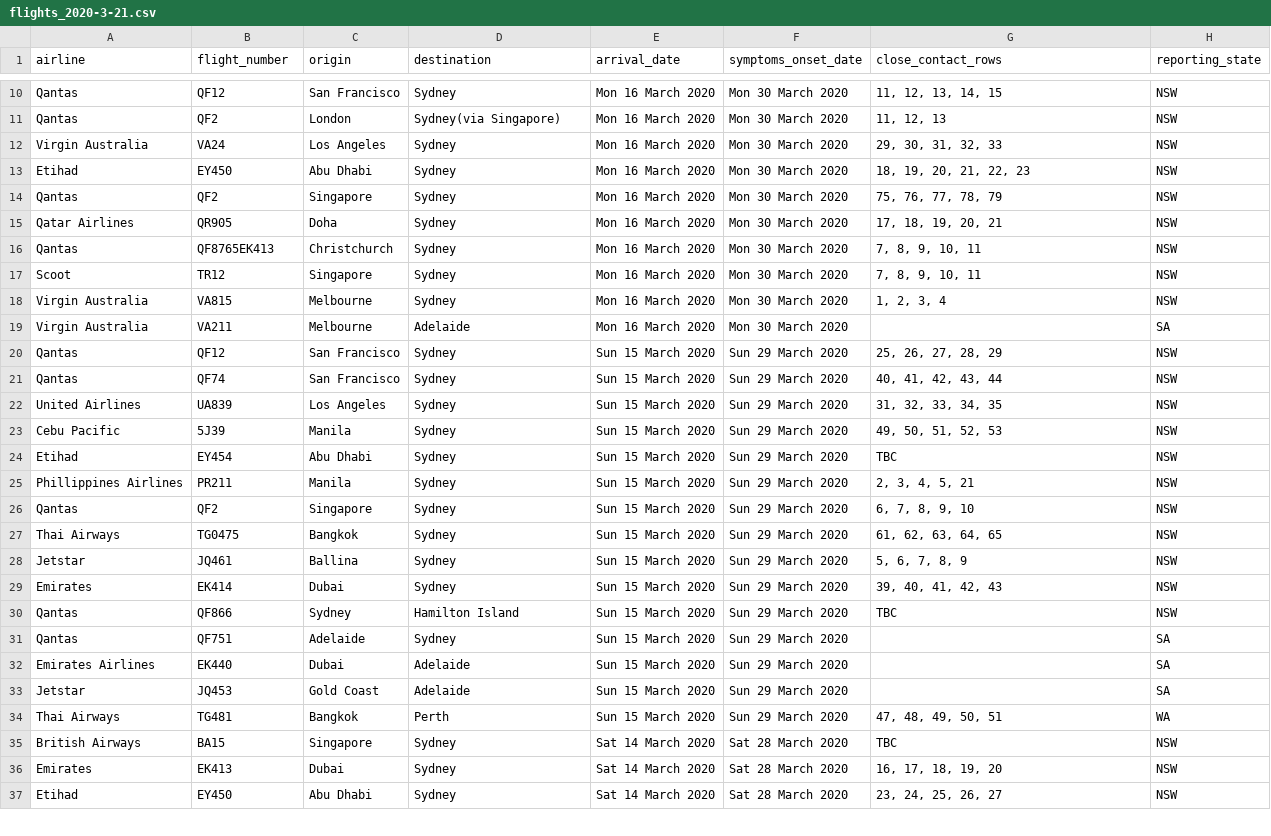
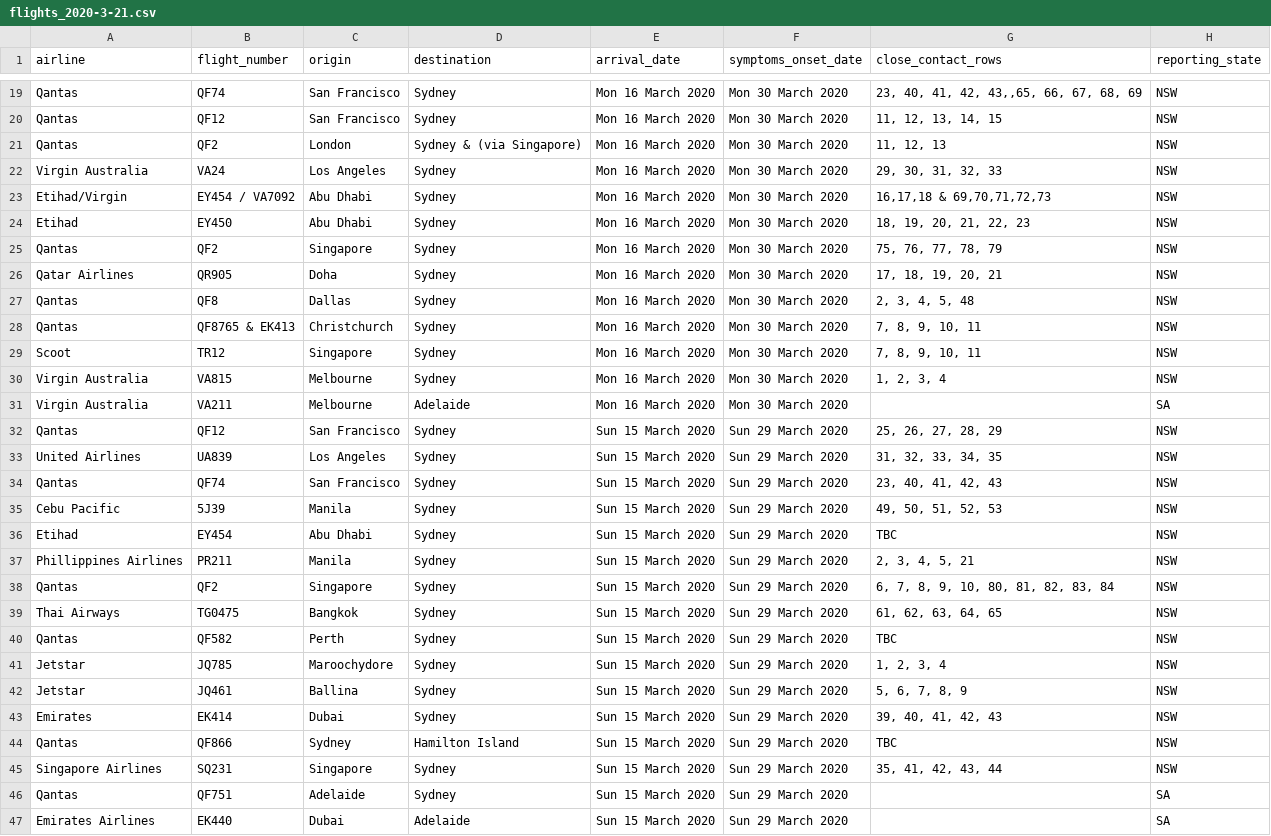
Before and after one commit to bazickoff/covid19-aus-flights-scraper, a CSV file: flight_data/all/flights_2020-3-21.csv, drawn as a sheet; only a part is shown, gaps mark what is left out; the shorter side is filled out with more unchanged rows; removed rows and columns are numbered as before the commit, all else as after; the diff covers the shown part only; the diff names each change by its address in the sheet, - before the commit and + after, or states it on an @@ line.

```diff
--- a/flight_data/all/flights_2020-3-21.csv
+++ b/flight_data/all/flights_2020-3-21.csv
+row 19: Qantas | QF74 | San Francisco | Sydney | Mon 16 March 2020 | Mon 30 March 2020 | 23, 40, 41, 42, 43,,65, 66, 67, 68, 69 | NSW
-D21 (destination): Sydney(via Singapore)
+D21 (destination): Sydney & (via Singapore)
+row 23: Etihad/Virgin | EY454 / VA7092 | Abu Dhabi | Sydney | Mon 16 March 2020 | Mon 30 March 2020 | 16,17,18 & 69,70,71,72,73 | NSW
+row 27: Qantas | QF8 | Dallas | Sydney | Mon 16 March 2020 | Mon 30 March 2020 | 2, 3, 4, 5, 48 | NSW
-B28 (flight_number): QF8765EK413
+B28 (flight_number): QF8765 & EK413
-row 21: Qantas | QF74 | San Francisco | Sydney | Sun 15 March 2020 | Sun 29 March 2020 | 40, 41, 42, 43, 44 | NSW
+row 34: Qantas | QF74 | San Francisco | Sydney | Sun 15 March 2020 | Sun 29 March 2020 | 23, 40, 41, 42, 43 | NSW
-G38 (close_contact_rows): 6, 7, 8, 9, 10
+G38 (close_contact_rows): 6, 7, 8, 9, 10, 80, 81, 82, 83, 84
+row 40: Qantas | QF582 | Perth | Sydney | Sun 15 March 2020 | Sun 29 March 2020 | TBC | NSW
+row 41: Jetstar | JQ785 | Maroochydore | Sydney | Sun 15 March 2020 | Sun 29 March 2020 | 1, 2, 3, 4 | NSW
+row 45: Singapore Airlines | SQ231 | Singapore | Sydney | Sun 15 March 2020 | Sun 29 March 2020 | 35, 41, 42, 43, 44 | NSW
```
Also changed, not shown: 15 added rows and 13 edited cells elsewhere in this file, 4 other files.
